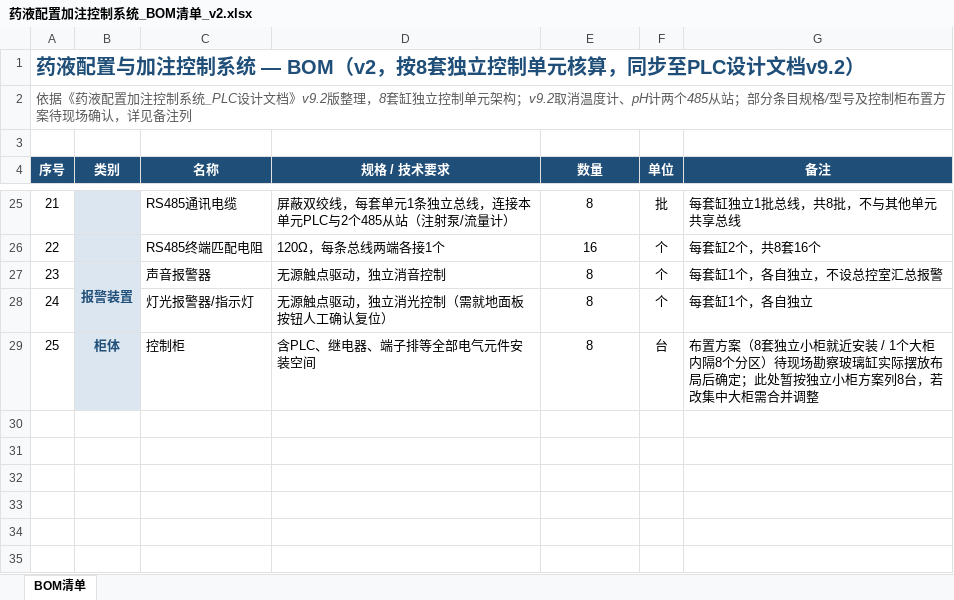
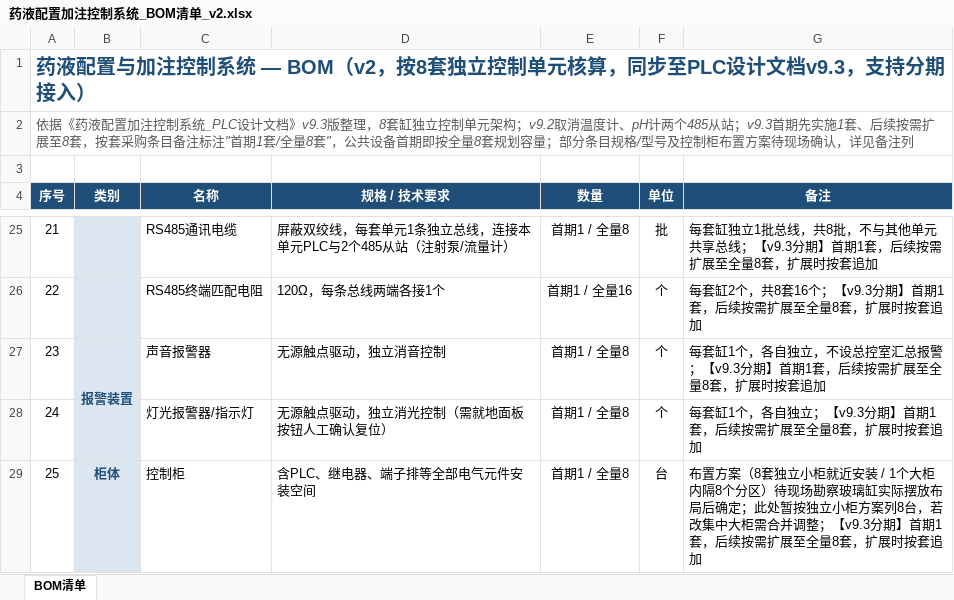
Before and after one commit to Yustnust/AQUA-EXPO, an Excel workbook: docs/药液配置加注控制系统_BOM清单_v2.xlsx, sheet BOM清单, drawn as a sheet; only a part is shown, gaps mark what is left out; values as stored, in another font and other column widths than the file's, no borders; the diff covers the shown part only; the diff names each change by its address in the sheet, - before the commit and + after, or states it on an @@ line.

Commit message:
docs: v9.3 支持分期接入与HMI动态显隐
客户决定首期先实施1套单元验证效果，后续按需扩展至8套。本次更新三份文档
协同支持分期接入，HMI画面按8套架构一次性开发，运行时动态显隐：

HMI画面架构文档：
- 新增第九章"分期接入与动态显隐"，详述三态显示判定机制（已使能+在线/
  已使能+离线/未使能）、卡片三态规格、单元使能配置流程、对各画面影响、
  报警处理、首期交付配置、实现注意事项
- 画面1总览页增加卡片三态显示规则说明
- 画面8系统设置页新增"单元使能配置"功能
- 采购确认事项新增HMI控件可见性脚本支持、首期资源占用评估两条
- 配套版本同步至v9.3

PLC设计文档：
- 版本升至v9.3，PLC程序本身8套完全相同无需修改（使能是HMI侧管理概念）
- 第十二章新增12.7节"分期接入与HMI动态显隐"，说明首期实施、后续扩展、
  HMI动态显隐机制概述及对BOM的影响

BOM清单：
- 标题、依据说明同步至v9.3，注明支持分期接入
- 按套采购条目（PLC/阀门/泵/传感/辅材等21项）数量列改为"首期1/全量N"，
  备注追加分期说明
- 公共设备（HMI/组态软件/交换机/布线4项）备注注明"首期即采购，按全量
  8套规划容量"，避免扩展时更换硬件

```diff
--- a/docs/药液配置加注控制系统_BOM清单_v2.xlsx (sheet BOM清单)
+++ b/docs/药液配置加注控制系统_BOM清单_v2.xlsx (sheet BOM清单)
-A1 (序号): …设计文档v9.2）
+A1 (序号): …设计文档v9.3，支持分期接入）
-A2 (序号): …计文档》v9.2版整理，8套缸独立控制单元架构；v9.2取消温度计、pH计两个485从站；部分条…
+A2 (序号): …计文档》v9.3版整理，8套缸独立控制单元架构；v9.2取消温度计、pH计两个485从站；v9.3首期先实施1套、后续按需扩展至8套，按套采购条目备注标注"首期1套/全量8套"，公共设备首期即按全量8套规划容量；部分条…
-E25 (数量): 8
+E25 (数量): 首期1 / 全量8
-G25 (备注): 每套缸独立1批总线，共8批，不与其他单元共享总线
+G25 (备注): 每套缸独立1批总线，共8批，不与其他单元共享总线；【v9.3分期】首期1套，后续按需扩展至全量8套，扩展时按套追加
-E26 (数量): 16
+E26 (数量): 首期1 / 全量16
-G26 (备注): 每套缸2个，共8套16个
+G26 (备注): 每套缸2个，共8套16个；【v9.3分期】首期1套，后续按需扩展至全量8套，扩展时按套追加
-E27:E29 (数量): 8
+E27:E29 (数量): 首期1 / 全量8
-G27 (备注): 每套缸1个，各自独立，不设总控室汇总报警
+G27 (备注): 每套缸1个，各自独立，不设总控室汇总报警；【v9.3分期】首期1套，后续按需扩展至全量8套，扩展时按套追加
-G28 (备注): 每套缸1个，各自独立
+G28 (备注): 每套缸1个，各自独立；【v9.3分期】首期1套，后续按需扩展至全量8套，扩展时按套追加
-G29 (备注): …合并调整
+G29 (备注): …合并调整；【v9.3分期】首期1套，后续按需扩展至全量8套，扩展时按套追加
```
Also changed, not shown: 36 edited cells elsewhere in this sheet, 2 other files.
